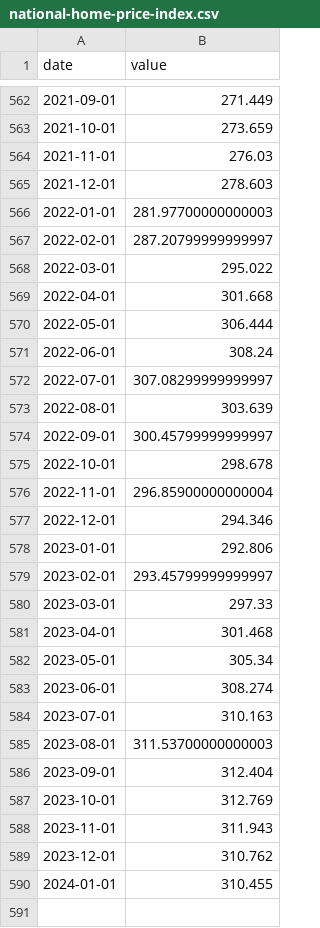
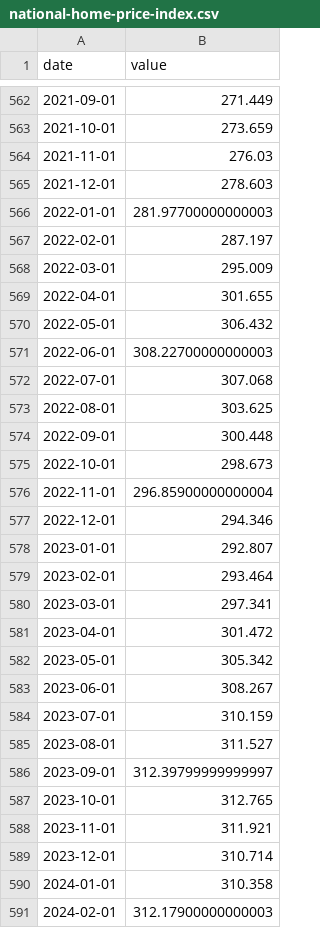
Before and after one commit to BPR-Data-Team/ElectionModel2024, a CSV file: data/national-home-price-index.csv, drawn as a sheet; only a part is shown, gaps mark what is left out; the diff covers the shown part only.

```diff
--- a/data/national-home-price-index.csv
+++ b/data/national-home-price-index.csv
@@ -566,25 +566,26 @@ date,value
 2022-01-01,281.97700000000003
-2022-02-01,287.20799999999997
-2022-03-01,295.022
-2022-04-01,301.668
-2022-05-01,306.444
-2022-06-01,308.24
-2022-07-01,307.08299999999997
-2022-08-01,303.639
-2022-09-01,300.45799999999997
-2022-10-01,298.678
+2022-02-01,287.197
+2022-03-01,295.009
+2022-04-01,301.655
+2022-05-01,306.432
+2022-06-01,308.22700000000003
+2022-07-01,307.068
+2022-08-01,303.625
+2022-09-01,300.448
+2022-10-01,298.673
 2022-11-01,296.85900000000004
 2022-12-01,294.346
-2023-01-01,292.806
-2023-02-01,293.45799999999997
-2023-03-01,297.33
-2023-04-01,301.468
-2023-05-01,305.34
-2023-06-01,308.274
-2023-07-01,310.163
-2023-08-01,311.53700000000003
-2023-09-01,312.404
-2023-10-01,312.769
-2023-11-01,311.943
-2023-12-01,310.762
-2024-01-01,310.455
+2023-01-01,292.807
+2023-02-01,293.464
+2023-03-01,297.341
+2023-04-01,301.472
+2023-05-01,305.342
+2023-06-01,308.267
+2023-07-01,310.159
+2023-08-01,311.527
+2023-09-01,312.39799999999997
+2023-10-01,312.765
+2023-11-01,311.921
+2023-12-01,310.714
+2024-01-01,310.358
+2024-02-01,312.17900000000003
```
Also changed, not shown: 3 edited cells elsewhere in this file.
